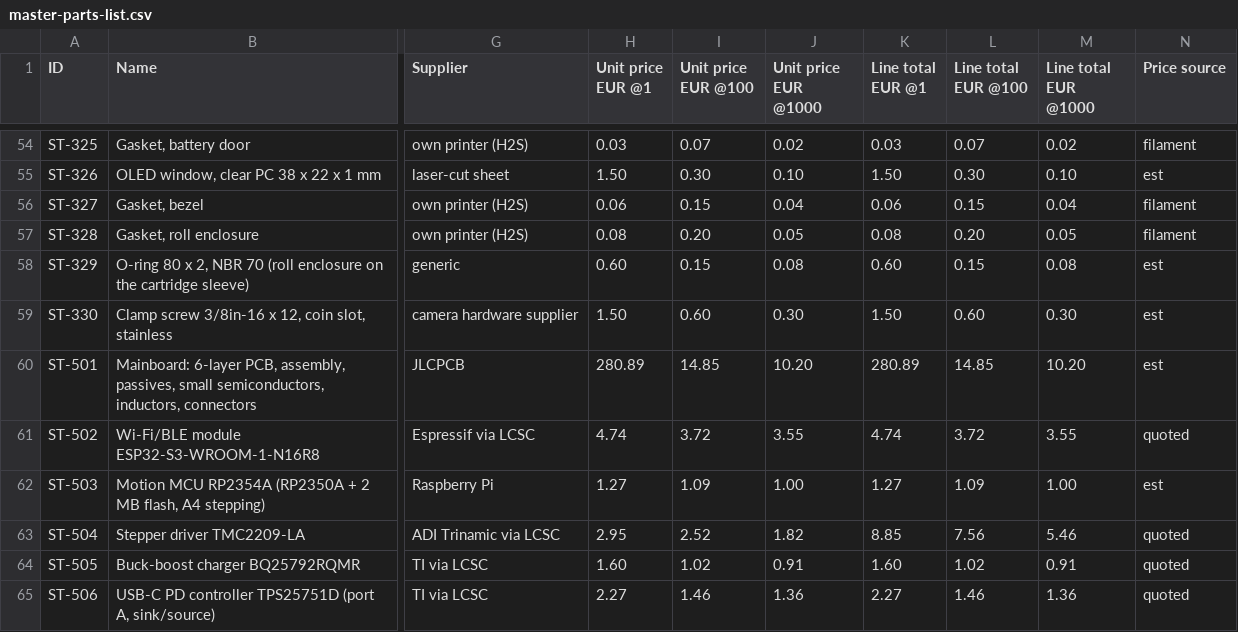
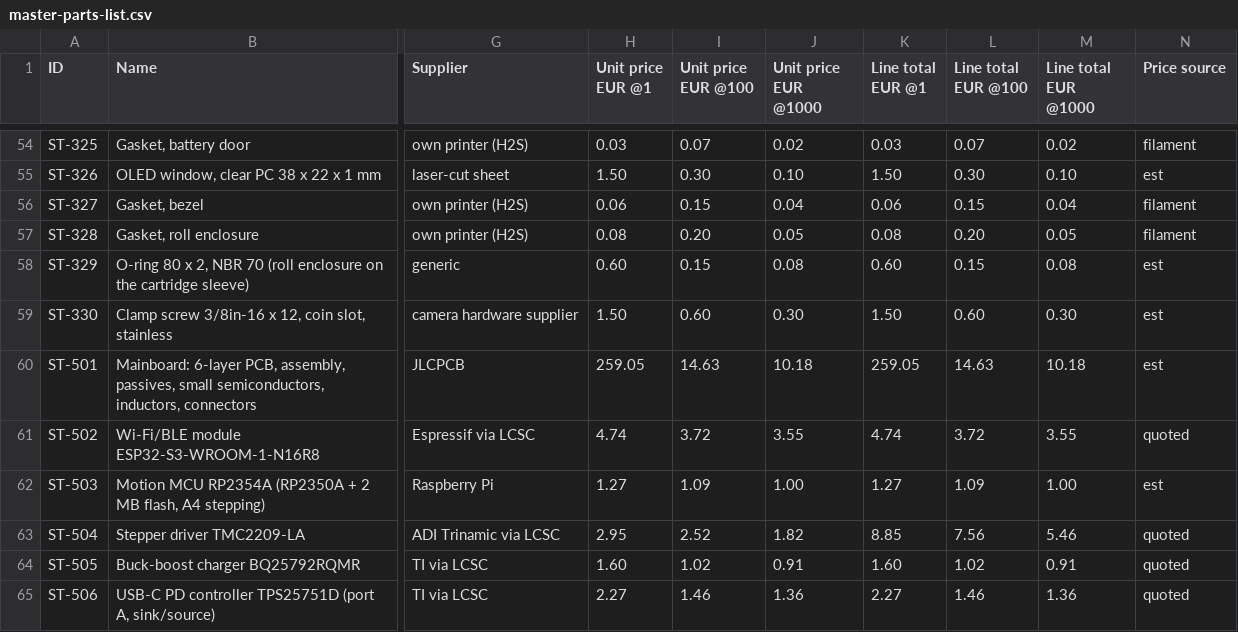
Before and after one commit to bmonte777/start-tracker-project, a CSV file: hardware/bom/master-parts-list.csv, drawn as a sheet; only a part is shown, gaps mark what is left out; the diff names each change by its address in the sheet, - before the commit and + after, or states it on an @@ line.

```diff
--- a/hardware/bom/master-parts-list.csv
+++ b/hardware/bom/master-parts-list.csv
-H60 (Unit price EUR @1): 280.89
+H60 (Unit price EUR @1): 259.05
-I60 (Unit price EUR @100): 14.85
+I60 (Unit price EUR @100): 14.63
-J60 (Unit price EUR @1000): 10.20
+J60 (Unit price EUR @1000): 10.18
-K60 (Line total EUR @1): 280.89
+K60 (Line total EUR @1): 259.05
-L60 (Line total EUR @100): 14.85
+L60 (Line total EUR @100): 14.63
-M60 (Line total EUR @1000): 10.20
+M60 (Line total EUR @1000): 10.18
```
Also changed, not shown: hardware/electronics/fab/st-501/st-501-bom.csv, hardware/electronics/mainboard/st-501-bom.csv, 33 other files.
